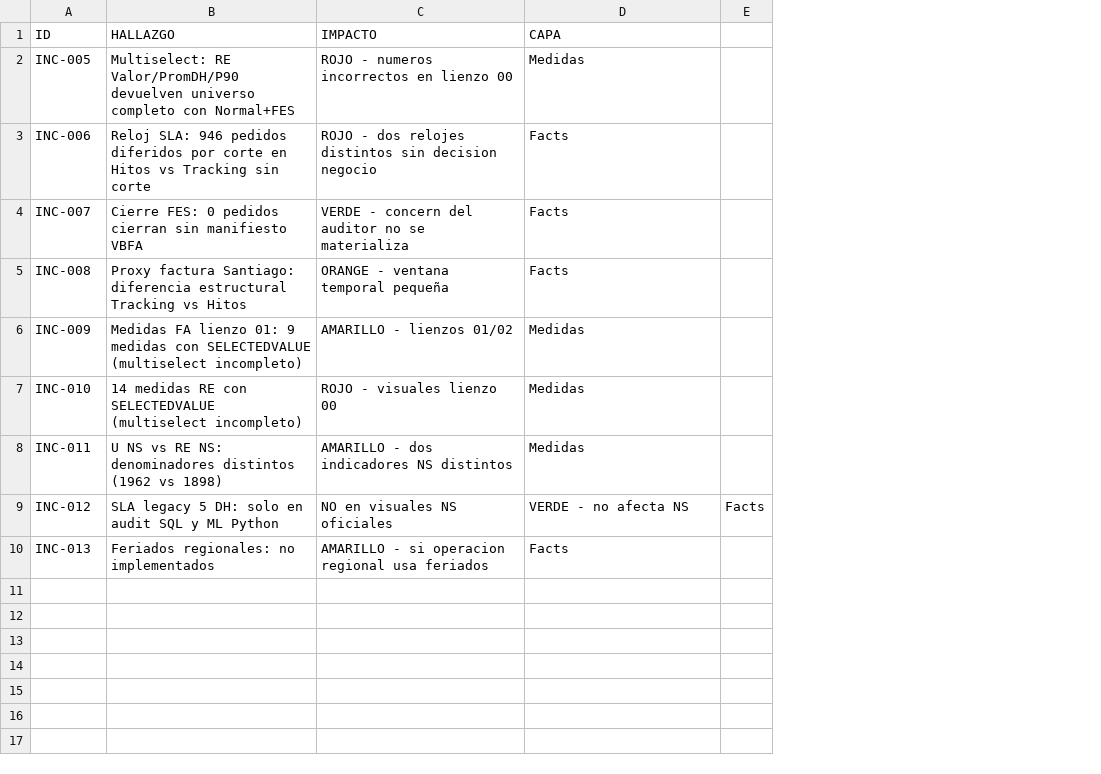
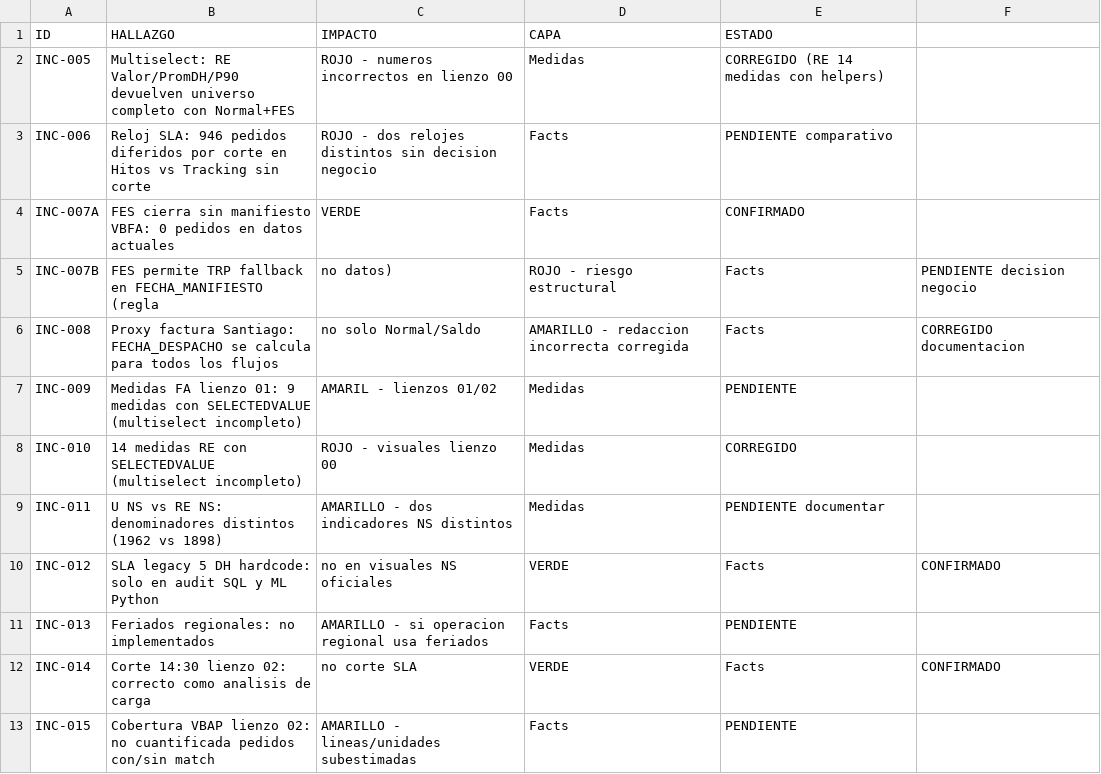
Before and after one commit to sandrano1605/NS_V50-PowerBI-ML, a CSV file: Docs/AUDITORIA_LIVE/runs/20260810_232706_auditoria_integral_modelo_lienzos/15_incoherencias.csv, drawn as a sheet; removed rows and columns are numbered as before the commit, all else as after; the diff names each change by its address in the sheet, - before the commit and + after, or states it on an @@ line.

```diff
--- a/Docs/AUDITORIA_LIVE/runs/20260810_232706_auditoria_integral_modelo_lienzos/15_incoherencias.csv
+++ b/Docs/AUDITORIA_LIVE/runs/20260810_232706_auditoria_integral_modelo_lienzos/15_incoherencias.csv
-column E, row 9: Facts
+column E (ESTADO), rows 2-4: CORREGIDO (RE 14 medidas con helpers) | PENDIENTE comparativo | CONFIRMADO; rows 6-11: Facts | PENDIENTE | CORREGIDO | PENDIENTE documentar | Facts | PENDIENTE
+column F, rows 6-10: CORREGIDO documentacion |  |  |  | CONFIRMADO
-A4 (ID): INC-007
+A4 (ID): INC-007A
-B4 (HALLAZGO): Cierre FES: 0 pedidos cierran sin manifiesto VBFA
+B4 (HALLAZGO): FES cierra sin manifiesto VBFA: 0 pedidos en datos actuales
-C4 (IMPACTO): VERDE - concern del auditor no se materializa
+C4 (IMPACTO): VERDE
+row 5: INC-007B | FES permite TRP fallback en FECHA_MANIFIESTO (regla | no datos) | ROJO - riesgo estructural | Facts | PENDIENTE decision negocio
-B6 (HALLAZGO): …factura Santiago: diferencia estructural Tracking vs Hitos
+B6 (HALLAZGO): …factura Santiago: FECHA_DESPACHO se calcula para todos los flujos
-C6 (IMPACTO): ORANGE - ventana temporal pequeña
+C6 (IMPACTO): no solo Normal/Saldo
-D6 (CAPA): Facts
+D6 (CAPA): AMARILLO - redaccion incorrecta corregida
-C7 (IMPACTO): AMARILLO - lienzos 01/02
+C7 (IMPACTO): AMARIL - lienzos 01/02
-B10 (HALLAZGO): …legacy 5 DH: solo en…
+B10 (HALLAZGO): …legacy 5 DH hardcode: solo en…
-C10 (IMPACTO): NO en visuales NS oficiales
+C10 (IMPACTO): no en visuales NS oficiales
-D10 (CAPA): VERDE - no afecta NS
+D10 (CAPA): VERDE
+row 12: INC-014 | Corte 14:30 lienzo 02: correcto como analisis de carga | no corte SLA | VERDE | Facts | CONFIRMADO
+row 13: INC-015 | Cobertura VBAP lienzo 02: no cuantificada pedidos con/sin match | AMARILLO - lineas/unidades subestimadas | Facts | PENDIENTE
```
Also changed, not shown: Docs/AUDITORIA_LIVE/runs/20260810_232706_auditoria_integral_modelo_lienzos/04_fes_cierre_manifesto_vs_trp.csv, Docs/AUDITORIA_LIVE/runs/20260810_232706_auditoria_integral_modelo_lienzos/06_proxy_factura_despacho.csv, 3 other files.
